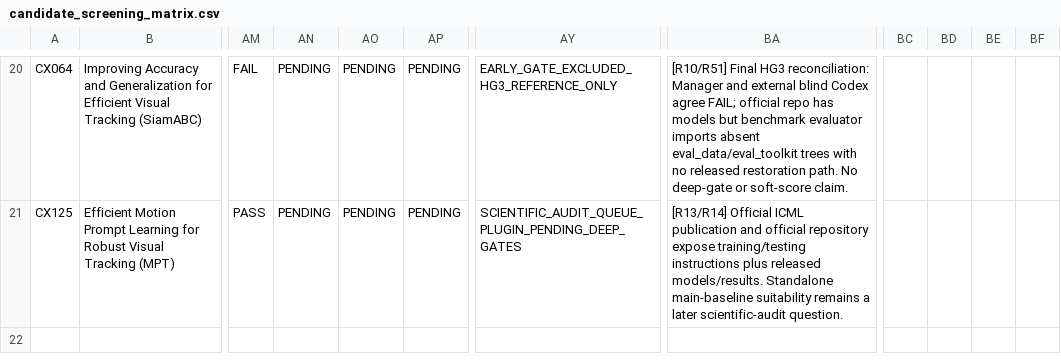
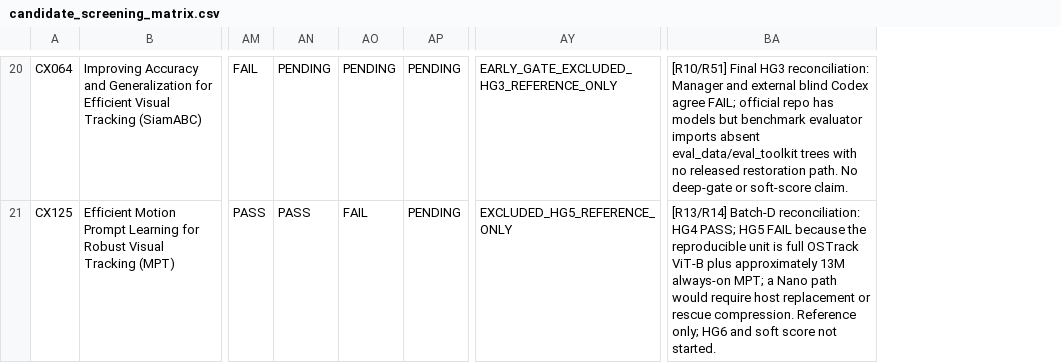
Before and after one commit to KayIsora/Q1_TrackingResearch, a CSV file: screening/candidate_screening_matrix.csv, drawn as a sheet; only a part is shown, gaps mark what is left out; the diff covers the shown part only; the diff names each change by its address in the sheet, - before the commit and + after, or states it on an @@ line.

Commit message:
Sync final HG5 gates and add G1 code gaps

```diff
--- a/screening/candidate_screening_matrix.csv
+++ b/screening/candidate_screening_matrix.csv
-column BC, empty
-column BD, empty
-column BE, empty
-column BF, empty
-AN21: PENDING
+AN21: PASS
-AO21: PENDING
+AO21: FAIL
-AY21: SCIENTIFIC_AUDIT_QUEUE_PLUGIN_PENDING_DEEP_GATES
+AY21: EXCLUDED_HG5_REFERENCE_ONLY
-BA21: [R13/R14] Official ICML publication and official repository expose training/testing instructions plus released models/results. Standalone main-baseline suitability remains a later scientific-audit question.
+BA21: [R13/R14] Batch-D reconciliation: HG4 PASS; HG5 FAIL because the reproducible unit is full OSTrack ViT-B plus approximately 13M always-on MPT; a Nano path would require host replacement or rescue compression. Reference only; HG6 and soft score not started.
```
Also changed, not shown: 31 edited cells elsewhere in this file, 1 other file.
